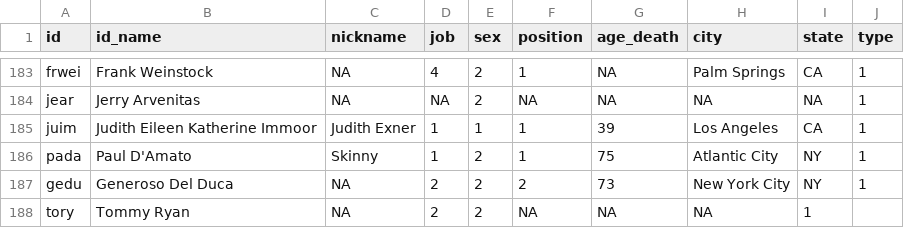
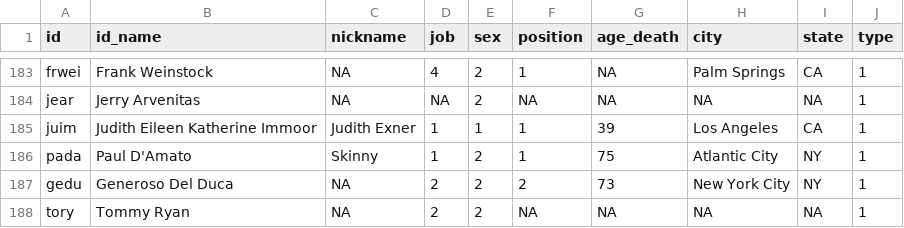
Before and after one commit to tg087/SNA-Frank-Sinatra, a CSV file: nodelist_07.10..csv, drawn as a sheet; only a part is shown, gaps mark what is left out.

Commit message:
Update nodelist_07.10..csv

```diff
--- a/nodelist_07.10..csv
+++ b/nodelist_07.10..csv
@@ -187,2 +187,2 @@ pada,Paul D'Amato,Skinny,1,2,1,75,Atlantic City,NY,1
 gedu,Generoso Del Duca,NA,2,2,2,73,New York City,NY,1
-tory,Tommy Ryan,NA,2,2,NA,NA,NA,1
+tory,Tommy Ryan,NA,2,2,NA,NA,NA,NA,1
```
